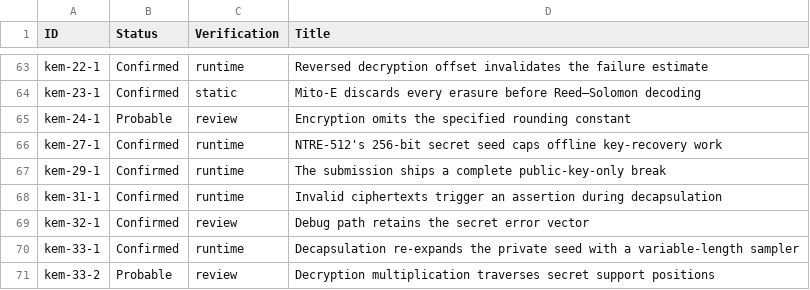
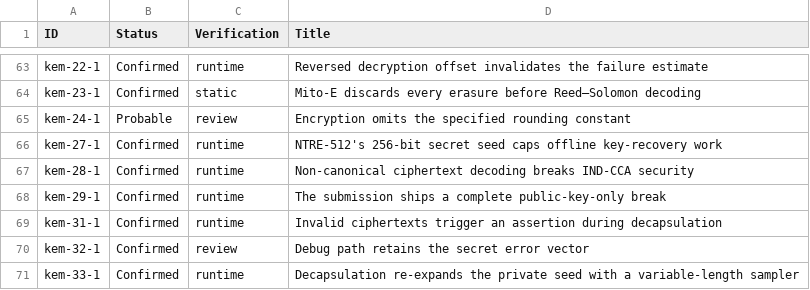
Before and after one commit to ngcc-dev/ngcc-harness, a CSV file: security/vulnerabilities.csv, drawn as a sheet; only a part is shown, gaps mark what is left out; the shorter side is filled out with more unchanged rows.

Commit message:
Add OAEP-NTRU non-canonical ciphertext reproducer
OAEP-NTRU's fixed-width polynomial decoder accepts coefficients outside the canonical range.  Adding q changes the ciphertext bytes without changing the residue used by decapsulation, so the altered ciphertext returns the original shared secret.

Add the official reference sources for all three parameter sets, KAT manifests, the shared harness check with a non-congruent control, and the stable kem-28-1 inventory entry.

Validated with make -C kem-28 all test (3 pass, 0 fail), tools/reproduce.sh kem-28 (10/10 aliases accepted and 10/10 controls rejected for each instance), make check-vulnerabilities, and make check-reference-data.  Only the reference implementations are built and exercised.

```diff
--- a/security/vulnerabilities.csv
+++ b/security/vulnerabilities.csv
@@ -66,2 +66,3 @@ kem-24-1;Probable;review;Encryption omits the specified rounding constant
 kem-27-1;Confirmed;runtime;NTRE-512's 256-bit secret seed caps offline key-recovery work
+kem-28-1;Confirmed;runtime;Non-canonical ciphertext decoding breaks IND-CCA security
 kem-29-1;Confirmed;runtime;The submission ships a complete public-key-only break
```
Also changed, not shown: 51 other files.
